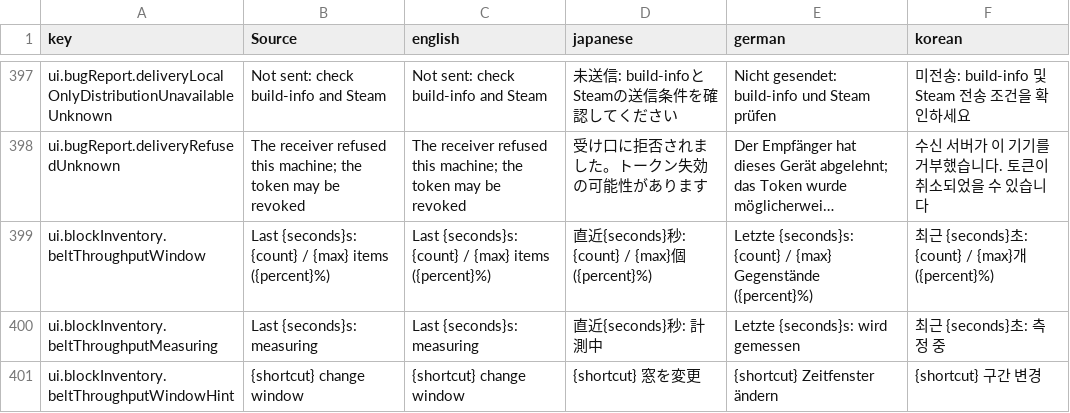
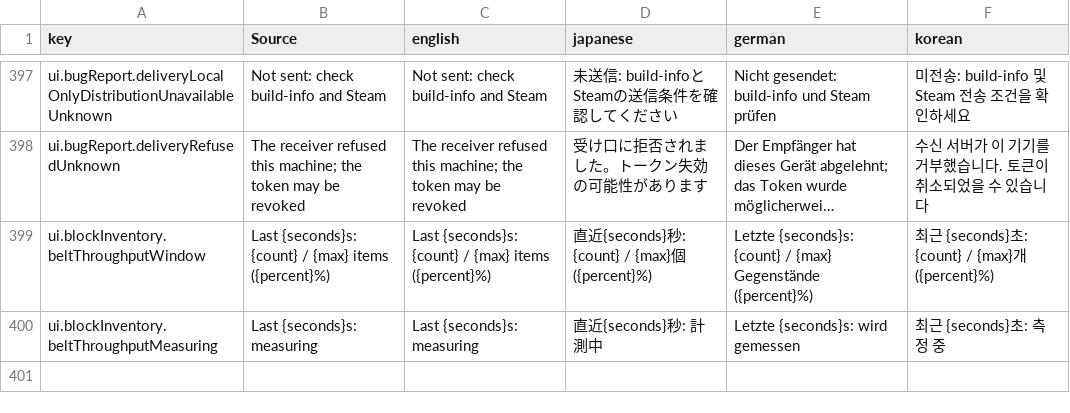
Before and after one commit to moorestech/moorestech, a CSV file: Localization/localization.csv, drawn as a sheet; only a part is shown, gaps mark what is left out; long unchanged cells end in …; the diff names each change by its address in the sheet, - before the commit and + after, or states it on an @@ line.

```diff
--- a/Localization/localization.csv
+++ b/Localization/localization.csv
-row 401: ui.blockInventory.beltThroughputWindowHint | {shortcut} change window | {shortcut} change window | {shortcut} 窓を変更 | {shortcut} Zeitfenster ändern | {shortcut} 구간 변경
```
Also changed, not shown: 33 other files.
